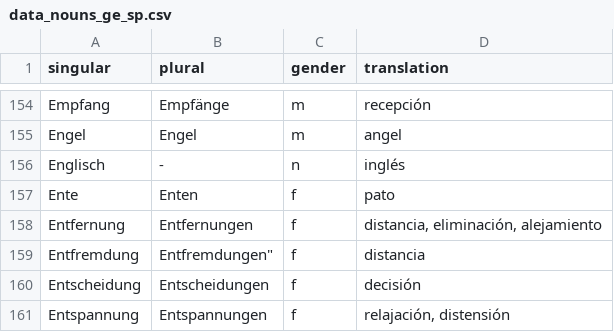
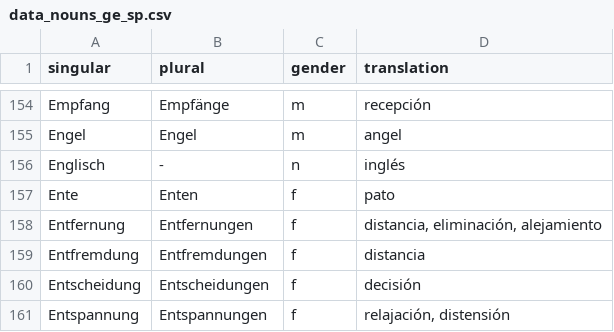
Before and after one commit to kaluzap/words, a CSV file: data_nouns_ge_sp.csv, drawn as a sheet; only a part is shown, gaps mark what is left out.

Commit message:
Update data_nouns_ge_sp.csv

```diff
--- a/data_nouns_ge_sp.csv
+++ b/data_nouns_ge_sp.csv
@@ -158,3 +158,3 @@
 "Entfernung","Entfernungen","f","distancia, eliminación, alejamiento"
-"Entfremdung",""Entfremdungen","f","distancia"
+"Entfremdung","Entfremdungen","f","distancia"
 "Entscheidung","Entscheidungen","f","decisión"
```
